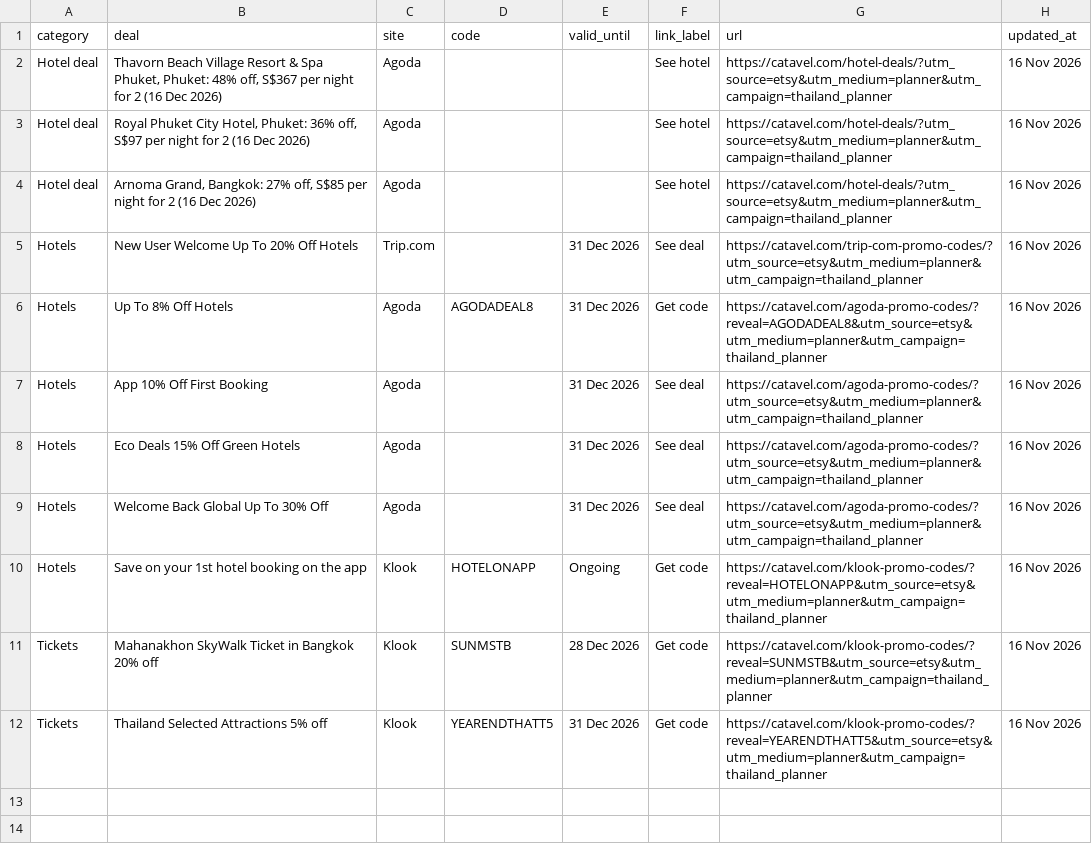
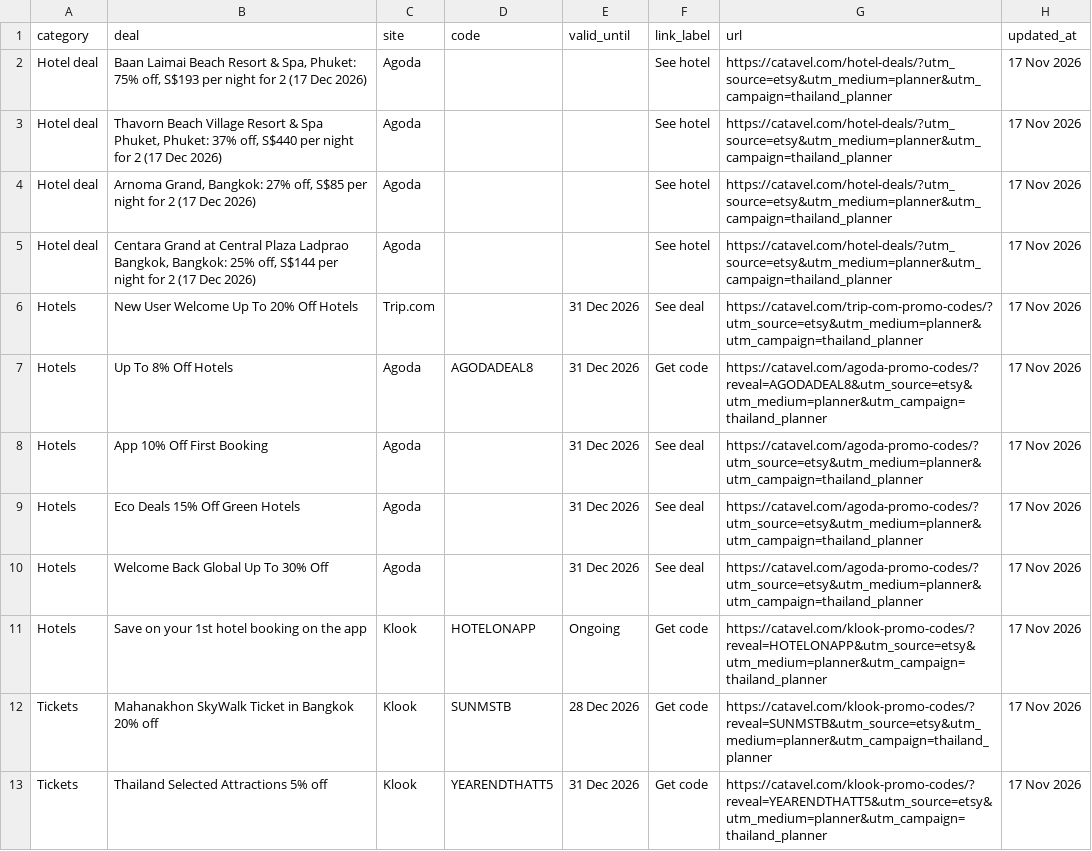
Before and after one commit to catavel/Catavel, a CSV file: feeds/planner-thailand.csv, drawn as a sheet.

Commit message:
chore: update planner feed thailand [2026-11-17]

```diff
--- a/feeds/planner-thailand.csv
+++ b/feeds/planner-thailand.csv
@@ -1,12 +1,13 @@
 category,deal,site,code,valid_until,link_label,url,updated_at
-Hotel deal,"Thavorn Beach Village Resort & Spa Phuket, Phuket: 48% off, S$367 per night for 2 (16 Dec 2026)",Agoda,,,See hotel,https://catavel.com/hotel-deals/?utm_source=etsy&utm_medium=planner&utm_campaign=thailand_planner,16 Nov 2026
-Hotel deal,"Royal Phuket City Hotel, Phuket: 36% off, S$97 per night for 2 (16 Dec 2026)",Agoda,,,See hotel,https://catavel.com/hotel-deals/?utm_source=etsy&utm_medium=planner&utm_campaign=thailand_planner,16 Nov 2026
-Hotel deal,"Arnoma Grand, Bangkok: 27% off, S$85 per night for 2 (16 Dec 2026)",Agoda,,,See hotel,https://catavel.com/hotel-deals/?utm_source=etsy&utm_medium=planner&utm_campaign=thailand_planner,16 Nov 2026
-Hotels,New User Welcome Up To 20% Off Hotels,Trip.com,,31 Dec 2026,See deal,https://catavel.com/trip-com-promo-codes/?utm_source=etsy&utm_medium=planner&utm_campaign=thailand_planner,16 Nov 2026
-Hotels,Up To 8% Off Hotels,Agoda,AGODADEAL8,31 Dec 2026,Get code,https://catavel.com/agoda-promo-codes/?reveal=AGODADEAL8&utm_source=etsy&utm_medium=planner&utm_campaign=thailand_planner,16 Nov 2026
-Hotels,App 10% Off First Booking,Agoda,,31 Dec 2026,See deal,https://catavel.com/agoda-promo-codes/?utm_source=etsy&utm_medium=planner&utm_campaign=thailand_planner,16 Nov 2026
-Hotels,Eco Deals 15% Off Green Hotels,Agoda,,31 Dec 2026,See deal,https://catavel.com/agoda-promo-codes/?utm_source=etsy&utm_medium=planner&utm_campaign=thailand_planner,16 Nov 2026
-Hotels,Welcome Back Global Up To 30% Off,Agoda,,31 Dec 2026,See deal,https://catavel.com/agoda-promo-codes/?utm_source=etsy&utm_medium=planner&utm_campaign=thailand_planner,16 Nov 2026
-Hotels,Save on your 1st hotel booking on the app,Klook,HOTELONAPP,Ongoing,Get code,https://catavel.com/klook-promo-codes/?reveal=HOTELONAPP&utm_source=etsy&utm_medium=planner&utm_campaign=thailand_planner,16 Nov 2026
-Tickets,Mahanakhon SkyWalk Ticket in Bangkok 20% off,Klook,SUNMSTB,28 Dec 2026,Get code,https://catavel.com/klook-promo-codes/?reveal=SUNMSTB&utm_source=etsy&utm_medium=planner&utm_campaign=thailand_planner,16 Nov 2026
-Tickets,Thailand Selected Attractions 5% off,Klook,YEARENDTHATT5,31 Dec 2026,Get code,https://catavel.com/klook-promo-codes/?reveal=YEARENDTHATT5&utm_source=etsy&utm_medium=planner&utm_campaign=thailand_planner,16 Nov 2026
+Hotel deal,"Baan Laimai Beach Resort & Spa, Phuket: 75% off, S$193 per night for 2 (17 Dec 2026)",Agoda,,,See hotel,https://catavel.com/hotel-deals/?utm_source=etsy&utm_medium=planner&utm_campaign=thailand_planner,17 Nov 2026
+Hotel deal,"Thavorn Beach Village Resort & Spa Phuket, Phuket: 37% off, S$440 per night for 2 (17 Dec 2026)",Agoda,,,See hotel,https://catavel.com/hotel-deals/?utm_source=etsy&utm_medium=planner&utm_campaign=thailand_planner,17 Nov 2026
+Hotel deal,"Arnoma Grand, Bangkok: 27% off, S$85 per night for 2 (17 Dec 2026)",Agoda,,,See hotel,https://catavel.com/hotel-deals/?utm_source=etsy&utm_medium=planner&utm_campaign=thailand_planner,17 Nov 2026
+Hotel deal,"Centara Grand at Central Plaza Ladprao Bangkok, Bangkok: 25% off, S$144 per night for 2 (17 Dec 2026)",Agoda,,,See hotel,https://catavel.com/hotel-deals/?utm_source=etsy&utm_medium=planner&utm_campaign=thailand_planner,17 Nov 2026
+Hotels,New User Welcome Up To 20% Off Hotels,Trip.com,,31 Dec 2026,See deal,https://catavel.com/trip-com-promo-codes/?utm_source=etsy&utm_medium=planner&utm_campaign=thailand_planner,17 Nov 2026
+Hotels,Up To 8% Off Hotels,Agoda,AGODADEAL8,31 Dec 2026,Get code,https://catavel.com/agoda-promo-codes/?reveal=AGODADEAL8&utm_source=etsy&utm_medium=planner&utm_campaign=thailand_planner,17 Nov 2026
+Hotels,App 10% Off First Booking,Agoda,,31 Dec 2026,See deal,https://catavel.com/agoda-promo-codes/?utm_source=etsy&utm_medium=planner&utm_campaign=thailand_planner,17 Nov 2026
+Hotels,Eco Deals 15% Off Green Hotels,Agoda,,31 Dec 2026,See deal,https://catavel.com/agoda-promo-codes/?utm_source=etsy&utm_medium=planner&utm_campaign=thailand_planner,17 Nov 2026
+Hotels,Welcome Back Global Up To 30% Off,Agoda,,31 Dec 2026,See deal,https://catavel.com/agoda-promo-codes/?utm_source=etsy&utm_medium=planner&utm_campaign=thailand_planner,17 Nov 2026
+Hotels,Save on your 1st hotel booking on the app,Klook,HOTELONAPP,Ongoing,Get code,https://catavel.com/klook-promo-codes/?reveal=HOTELONAPP&utm_source=etsy&utm_medium=planner&utm_campaign=thailand_planner,17 Nov 2026
+Tickets,Mahanakhon SkyWalk Ticket in Bangkok 20% off,Klook,SUNMSTB,28 Dec 2026,Get code,https://catavel.com/klook-promo-codes/?reveal=SUNMSTB&utm_source=etsy&utm_medium=planner&utm_campaign=thailand_planner,17 Nov 2026
+Tickets,Thailand Selected Attractions 5% off,Klook,YEARENDTHATT5,31 Dec 2026,Get code,https://catavel.com/klook-promo-codes/?reveal=YEARENDTHATT5&utm_source=etsy&utm_medium=planner&utm_campaign=thailand_planner,17 Nov 2026
```
